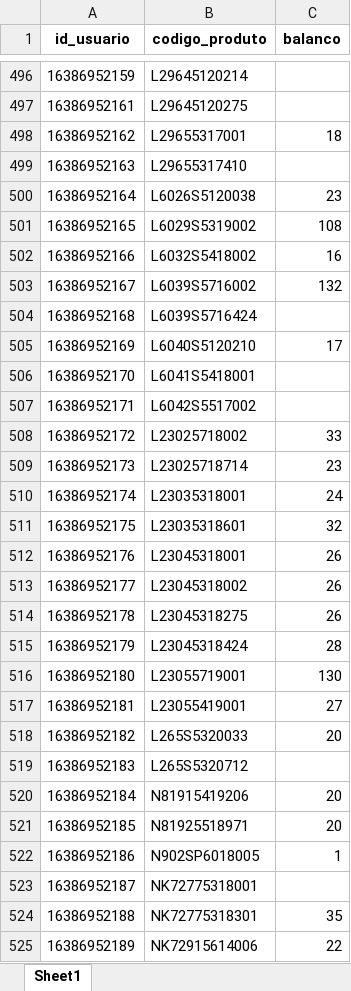
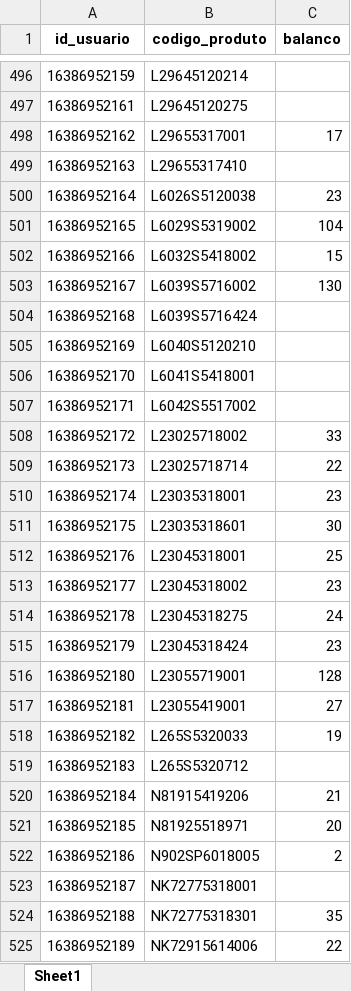
Before and after one commit to V1ctzzzC/marchon, an Excel workbook: resultado_correspondencias.xlsx, sheet Sheet1, drawn as a sheet; only a part is shown, gaps mark what is left out; values as stored, in another font and other column widths than the file's, no borders; the diff covers the shown part only; the diff names each change by its address in the sheet, - before the commit and + after, or states it on an @@ line.

```diff
--- a/resultado_correspondencias.xlsx (sheet Sheet1)
+++ b/resultado_correspondencias.xlsx (sheet Sheet1)
-C498 (balanco): 18
+C498 (balanco): 17
-C501 (balanco): 108
+C501 (balanco): 104
-C502 (balanco): 16
+C502 (balanco): 15
-C503 (balanco): 132
+C503 (balanco): 130
-C505 (balanco): 17
+C505 (balanco): (empty)
-C509 (balanco): 23
+C509 (balanco): 22
-C510 (balanco): 24
+C510 (balanco): 23
-C511 (balanco): 32
+C511 (balanco): 30
-C512 (balanco): 26
+C512 (balanco): 25
-C513 (balanco): 26
+C513 (balanco): 23
-C514 (balanco): 26
+C514 (balanco): 24
-C515 (balanco): 28
+C515 (balanco): 23
-C516 (balanco): 130
+C516 (balanco): 128
-C518 (balanco): 20
+C518 (balanco): 19
-C520 (balanco): 20
+C520 (balanco): 21
-C522 (balanco): 1
+C522 (balanco): 2
```
Also changed, not shown: 320 edited cells elsewhere in this sheet.
